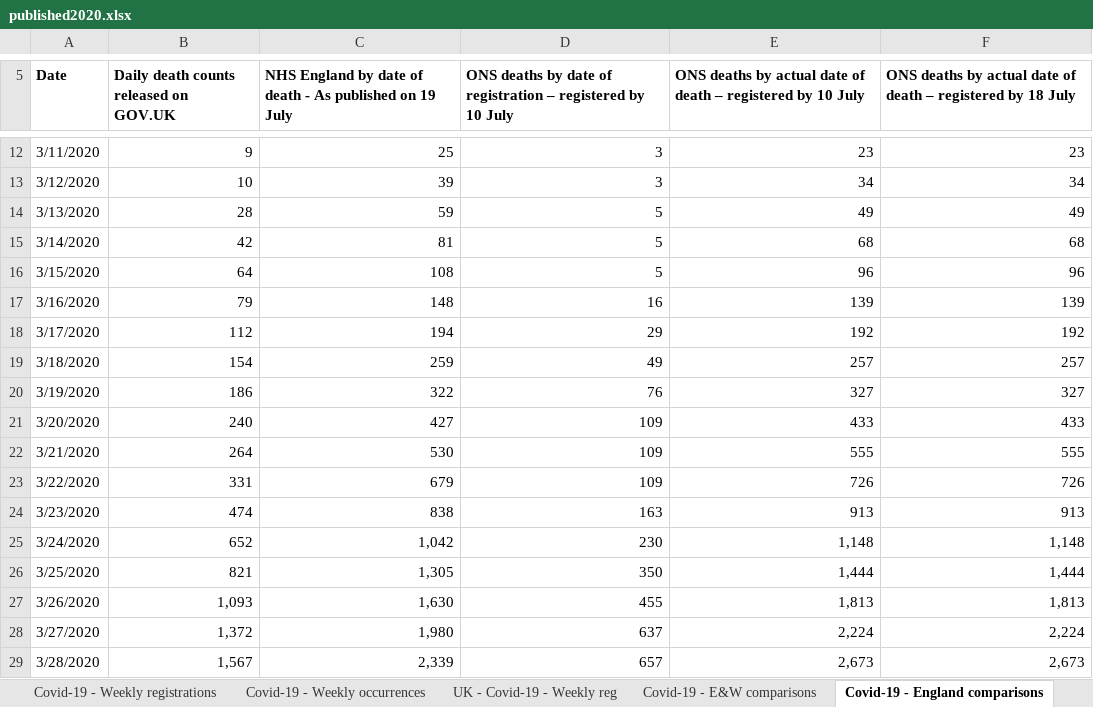
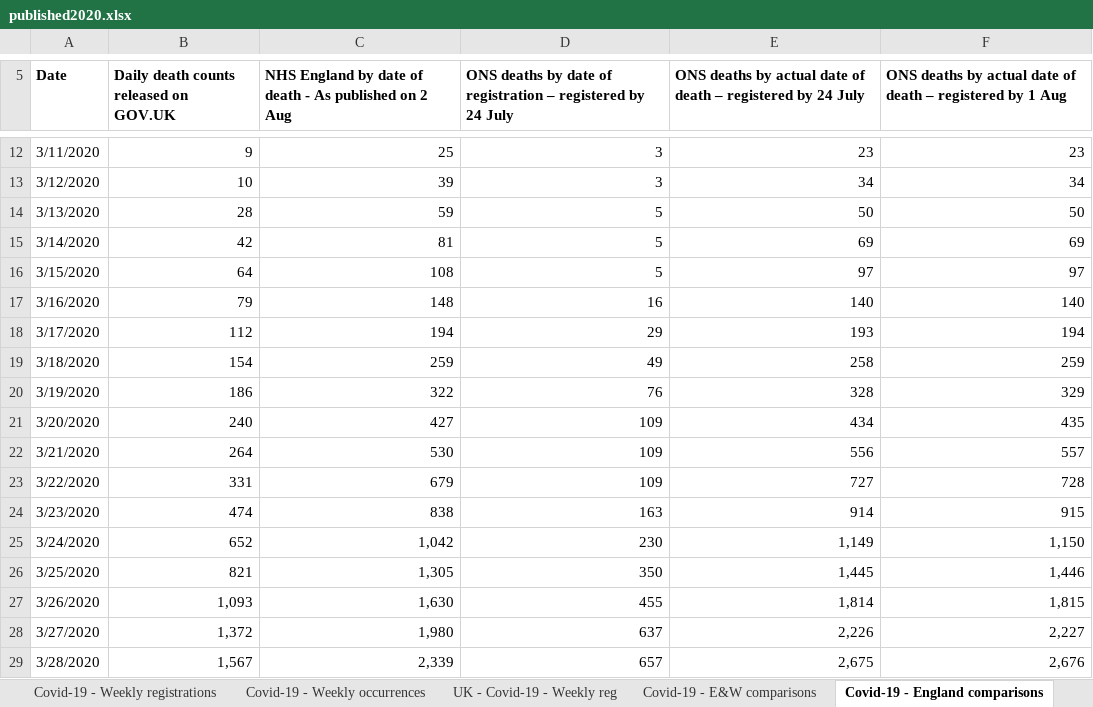
Before and after one commit to MARYDS/Coronavirus-Power-BI, an Excel workbook: data/published2020.xlsx, sheet Covid-19 - England comparisons, drawn as a sheet; only a part is shown, gaps mark what is left out; values as stored, in another font and other column widths than the file's, no borders; the diff covers the shown part only; the diff names each change by its address in the sheet, - before the commit and + after, or states it on an @@ line.

```diff
--- a/data/published2020.xlsx (sheet Covid-19 - England comparisons)
+++ b/data/published2020.xlsx (sheet Covid-19 - England comparisons)
-C5: …published on 19 July
+C5: …published on 2 Aug
-D5: …registered by 10 July
+D5: …registered by 24 July
-E5: …registered by 10 July
+E5: …registered by 24 July
-F5: …registered by 18 July
+F5: …registered by 1 Aug
-E14: 49
+E14: 50
-F14: 49
+F14: 50
-E15: 68
+E15: 69
-F15: 68
+F15: 69
-E16: 96
+E16: 97
-F16: 96
+F16: 97
-E17: 139
+E17: 140
-F17: 139
+F17: 140
-E18: 192
+E18: 193
-F18: 192
+F18: 194
-E19: 257
+E19: 258
-F19: 257
+F19: 259
-E20: 327
+E20: 328
-F20: 327
+F20: 329
-E21: 433
+E21: 434
-F21: 433
+F21: 435
-E22: 555
+E22: 556
-F22: 555
+F22: 557
-E23: 726
+E23: 727
-F23: 726
+F23: 728
-E24: 913
+E24: 914
-F24: 913
+F24: 915
-E25: 1,148
+E25: 1,149
-F25: 1,148
+F25: 1,150
-E26: 1,444
+E26: 1,445
-F26: 1,444
+F26: 1,446
-E27: 1,813
+E27: 1,814
-F27: 1,813
+F27: 1,815
-E28: 2,224
+E28: 2,226
-F28: 2,224
+F28: 2,227
-E29: 2,673
+E29: 2,675
-F29: 2,673
+F29: 2,676
```
Also changed, not shown: 14 added rows, 3 removed rows, 348 edited cells, cell formats and merged cells elsewhere in this sheet, sheet Covid-19 - Weekly occurrences, sheet Covid-19 - Wales comparison, sheet Weekly figures 2020, sheet Covid-19 - Place of occurrence, sheet Covid-19 - E&W comparisons, sheet Covid-19 - Weekly registrations, 3 more sheets, data/COVID-19_UK_testing_capacity_time_series.xlsx, 9 other files.
